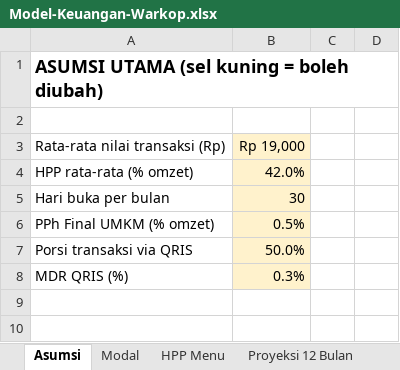
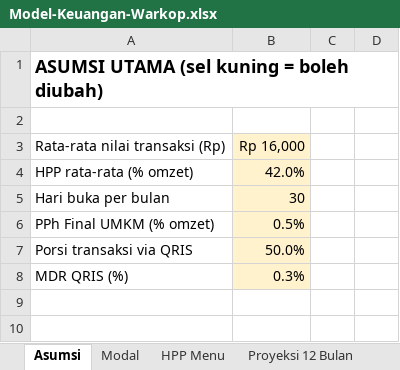
Before and after one commit to ozhiythyko17-cmyk/Malika, an Excel workbook: warkop/Model-Keuangan-Warkop.xlsx, sheet Asumsi, drawn as a sheet; only a part is shown; values as stored, in another font and other column widths than the file's, no borders; the diff covers the shown part only; the diff names each change by its address in the sheet, - before the commit and + after, or states it on an @@ line.

```diff
--- a/warkop/Model-Keuangan-Warkop.xlsx (sheet Asumsi)
+++ b/warkop/Model-Keuangan-Warkop.xlsx (sheet Asumsi)
-B3: Rp 19,000
+B3: Rp 16,000
```
Also changed, not shown: 4 added rows, 4 removed rows, 22 edited cells and cell formats elsewhere in this sheet, sheet Modal, sheet HPP Menu, sheet Proyeksi 12 Bulan, sheet Skenario & BEP, 1 other file.
